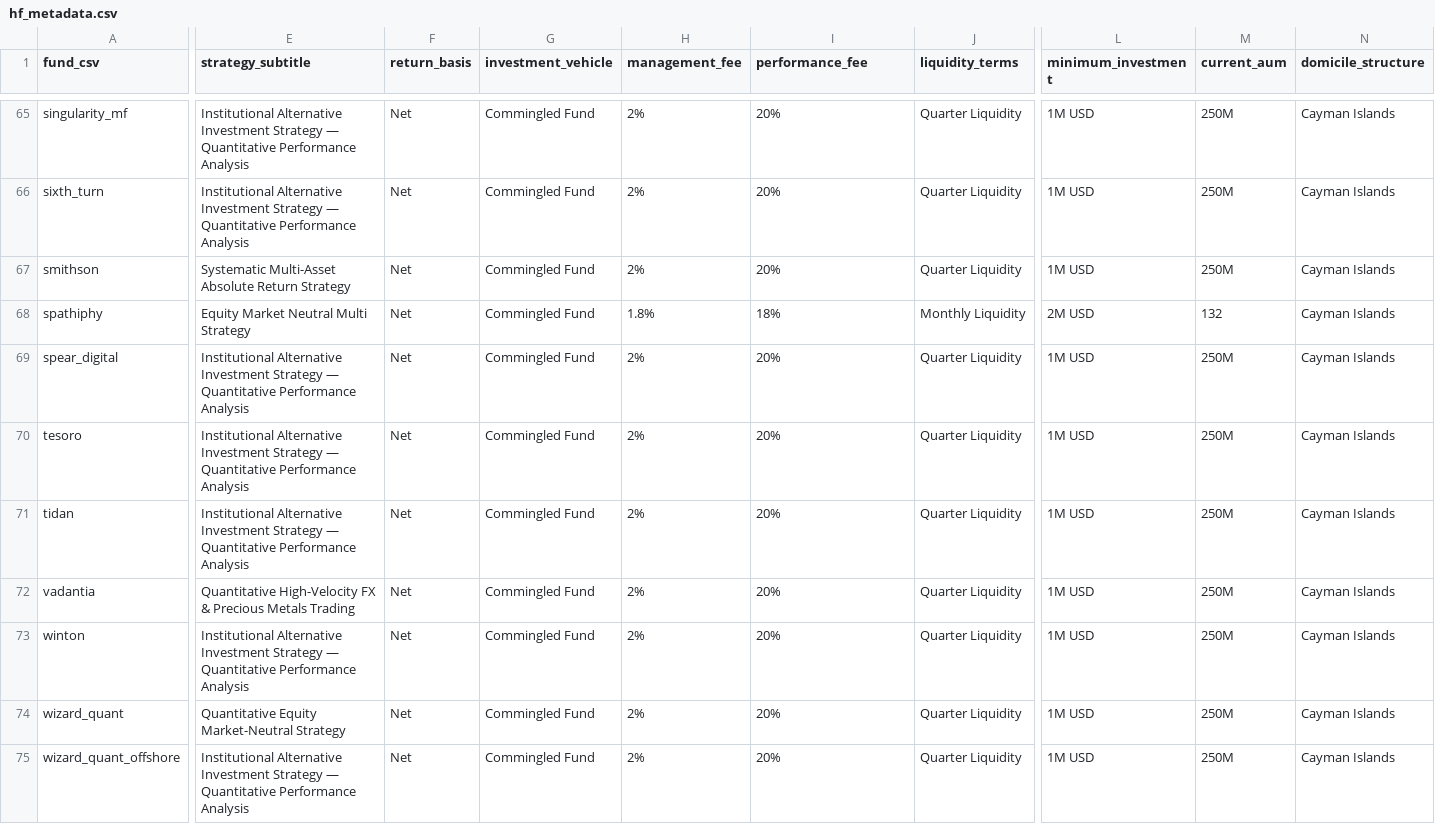
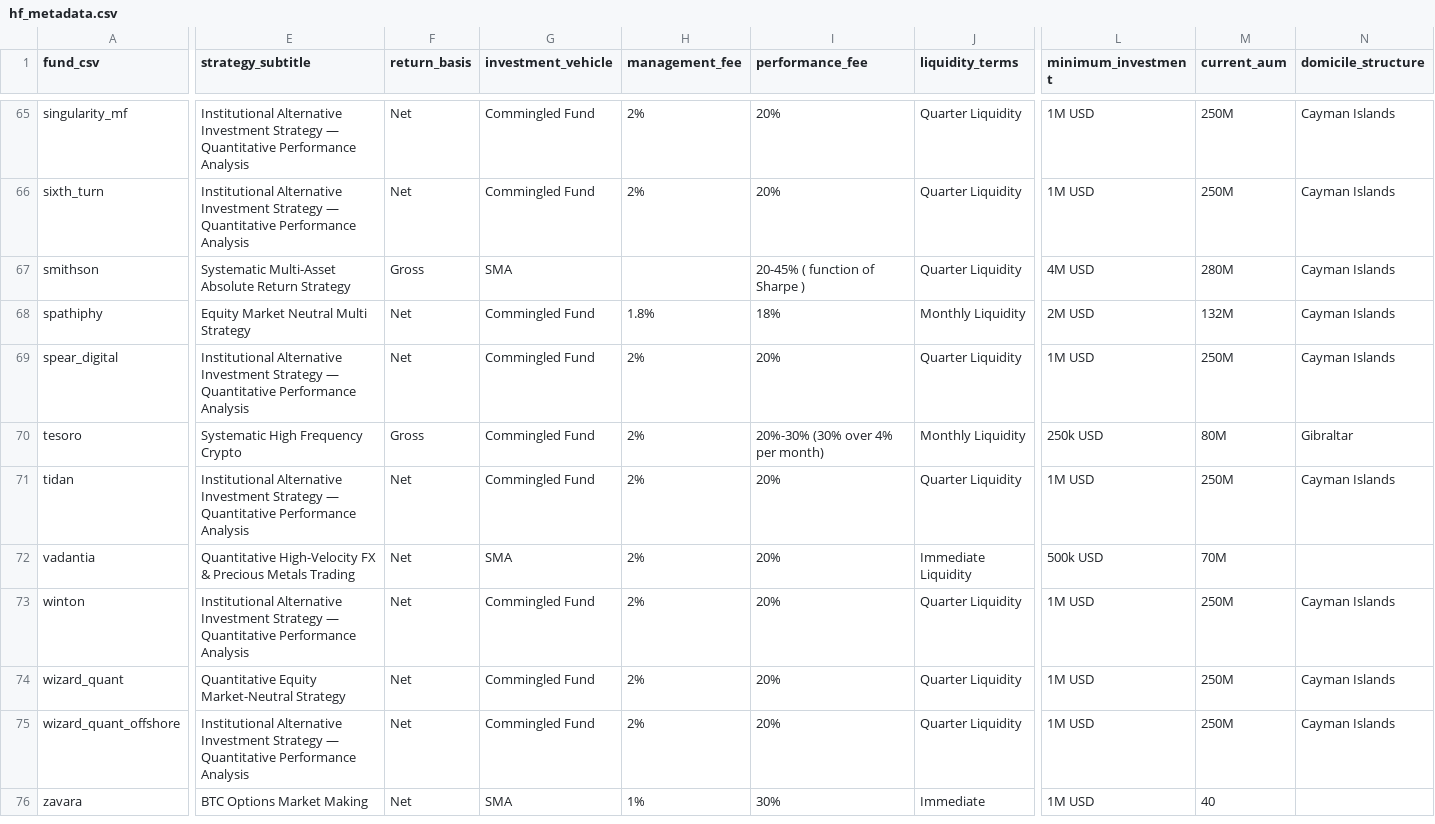
Before and after one commit to arthurdhonneur7/athenee_hf_portfolio, a CSV file: data/hf_metadata.csv, drawn as a sheet; only a part is shown, gaps mark what is left out; the shorter side is filled out with more unchanged rows; the diff covers the shown part only; the diff names each change by its address in the sheet, - before the commit and + after, or states it on an @@ line.

```diff
--- a/data/hf_metadata.csv
+++ b/data/hf_metadata.csv
-F67 (return_basis): Net
+F67 (return_basis): Gross
-G67 (investment_vehicle): Commingled Fund
+G67 (investment_vehicle): SMA
-H67 (management_fee): 2%
+H67 (management_fee): (empty)
-I67 (performance_fee): 20%
+I67 (performance_fee): 20-45% ( function of Sharpe )
-L67 (minimum_investment): 1M USD
+L67 (minimum_investment): 4M USD
-M67 (current_aum): 250M
+M67 (current_aum): 280M
-M68 (current_aum): 132
+M68 (current_aum): 132M
-E70 (strategy_subtitle): Institutional Alternative Investment Strategy — Quantitative Performance Analysis
+E70 (strategy_subtitle): Systematic High Frequency Crypto
-F70 (return_basis): Net
+F70 (return_basis): Gross
-I70 (performance_fee): 20%
+I70 (performance_fee): 20%-30% (30% over 4% per month)
-J70 (liquidity_terms): Quarter Liquidity
+J70 (liquidity_terms): Monthly Liquidity
-L70 (minimum_investment): 1M USD
+L70 (minimum_investment): 250k USD
-M70 (current_aum): 250M
+M70 (current_aum): 80M
-N70 (domicile_structure): Cayman Islands
+N70 (domicile_structure): Gibraltar
-G72 (investment_vehicle): Commingled Fund
+G72 (investment_vehicle): SMA
-J72 (liquidity_terms): Quarter Liquidity
+J72 (liquidity_terms): Immediate Liquidity
-L72 (minimum_investment): 1M USD
+L72 (minimum_investment): 500k USD
-M72 (current_aum): 250M
+M72 (current_aum): 70M
-N72 (domicile_structure): Cayman Islands
+N72 (domicile_structure): (empty)
```
Also changed, not shown: 39 edited cells elsewhere in this file, data/hf_returns/quantstream.csv, third_party_marketing/confidential_fund_mapping.csv, 4 other files.
